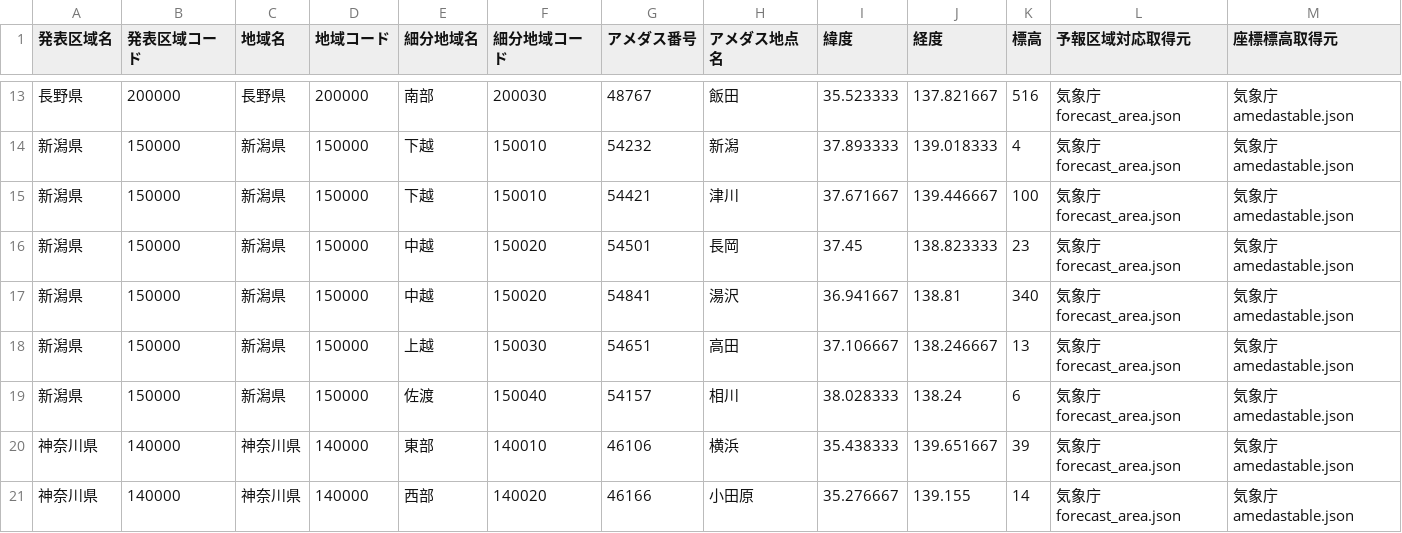
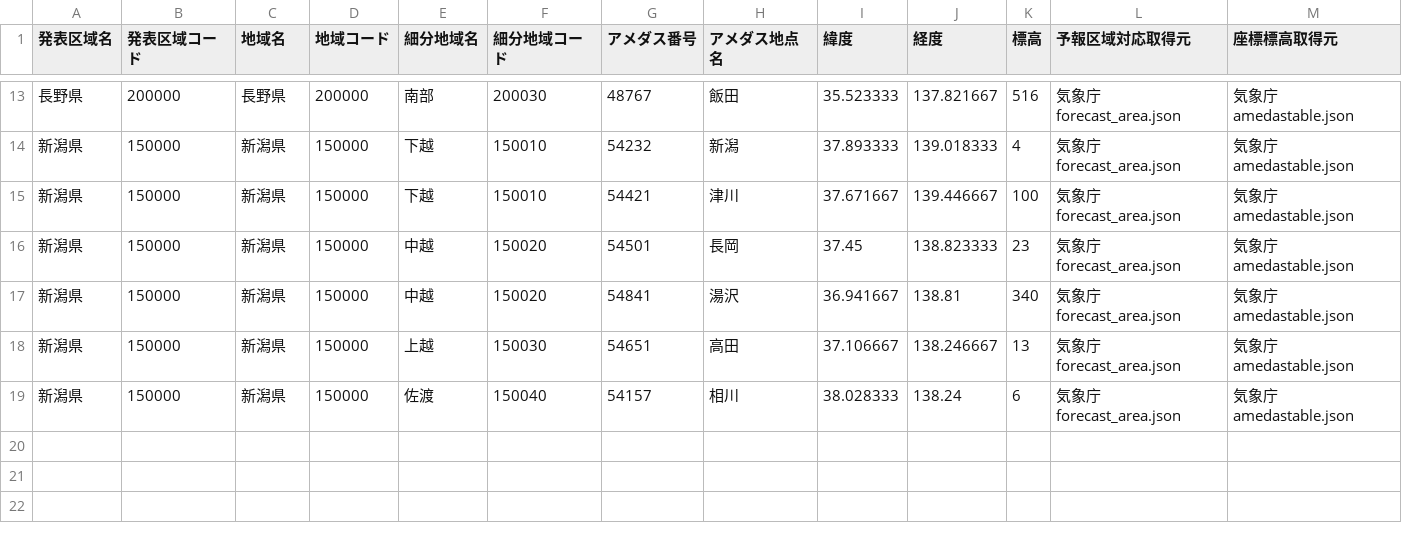
Before and after one commit to k16kgw/Class_Josai_AppliedProgrammingI, a CSV file: contents/analysis/9/data/processed/forecast_area_points.csv, drawn as a sheet; only a part is shown, gaps mark what is left out.

```diff
--- a/contents/analysis/9/data/processed/forecast_area_points.csv
+++ b/contents/analysis/9/data/processed/forecast_area_points.csv
@@ -19,3 +19 @@
 新潟県,150000,新潟県,150000,佐渡,150040,54157,相川,38.028333,138.24,6,気象庁 forecast_area.json,気象庁 amedastable.json
-神奈川県,140000,神奈川県,140000,東部,140010,46106,横浜,35.438333,139.651667,39,気象庁 forecast_area.json,気象庁 amedastable.json
-神奈川県,140000,神奈川県,140000,西部,140020,46166,小田原,35.276667,139.155,14,気象庁 forecast_area.json,気象庁 amedastable.json
```
Also changed, not shown: contents/analysis/9/data/processed/multi_pref_forecast_map_data.csv, contents/analysis/9/data/processed/multi_pref_weekly_weather.csv, 8 other files.
